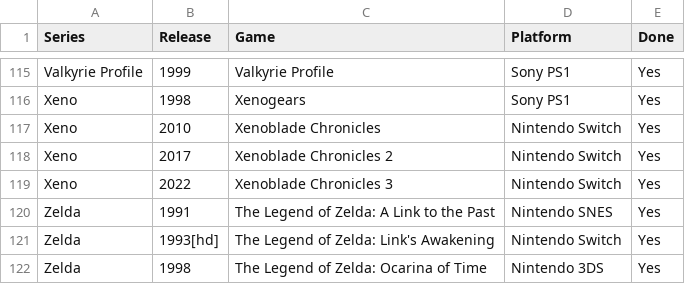
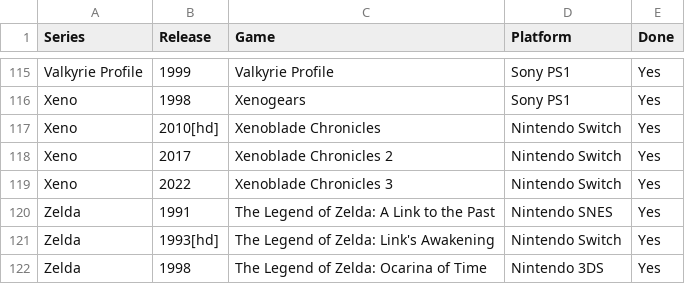
Before and after one commit to seriouslyunderappreciated/seriouslyunderappreciated.github.io, a CSV file: resources/collection.csv, drawn as a sheet; only a part is shown, gaps mark what is left out.

Commit message:
Update collection.csv

```diff
--- a/resources/collection.csv
+++ b/resources/collection.csv
@@ -116,3 +116,3 @@ Valkyrie Profile,1999,Valkyrie Profile,Sony PS1,Yes
 Xeno,1998,Xenogears,Sony PS1,Yes
-Xeno,2010,Xenoblade Chronicles,Nintendo Switch,Yes
+Xeno,2010[hd],Xenoblade Chronicles,Nintendo Switch,Yes
 Xeno,2017,Xenoblade Chronicles 2,Nintendo Switch,Yes
```
